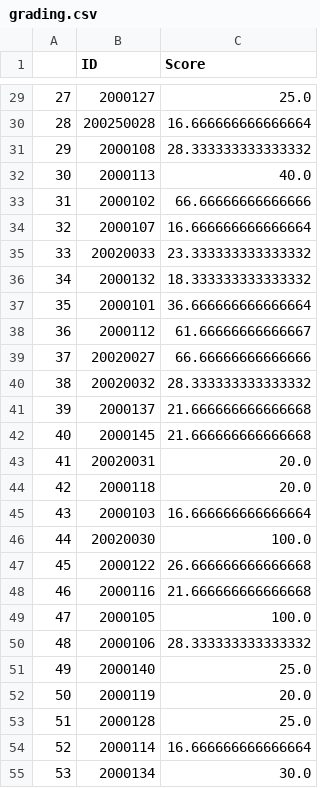
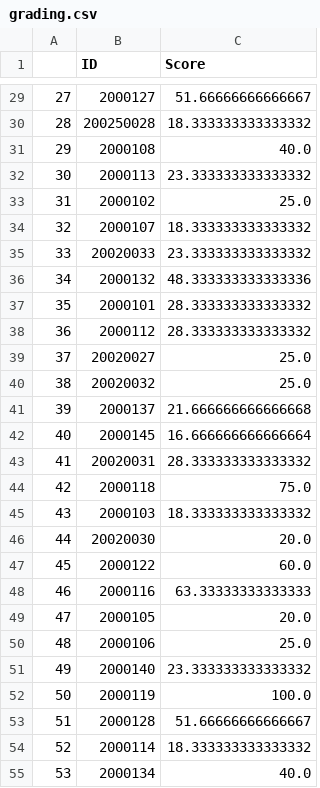
Before and after one commit to systemis/challenge-2, a CSV file: grading.csv, drawn as a sheet; only a part is shown, gaps mark what is left out; the diff covers the shown part only.

```diff
--- a/grading.csv
+++ b/grading.csv
@@ -29,27 +29,27 @@
-27,2000127,25.0
-28,200250028,16.666666666666664
-29,2000108,28.333333333333332
-30,2000113,40.0
-31,2000102,66.66666666666666
-32,2000107,16.666666666666664
+27,2000127,51.66666666666667
+28,200250028,18.333333333333332
+29,2000108,40.0
+30,2000113,23.333333333333332
+31,2000102,25.0
+32,2000107,18.333333333333332
 33,20020033,23.333333333333332
-34,2000132,18.333333333333332
-35,2000101,36.666666666666664
-36,2000112,61.66666666666667
-37,20020027,66.66666666666666
-38,20020032,28.333333333333332
+34,2000132,48.333333333333336
+35,2000101,28.333333333333332
+36,2000112,28.333333333333332
+37,20020027,25.0
+38,20020032,25.0
 39,2000137,21.666666666666668
-40,2000145,21.666666666666668
-41,20020031,20.0
-42,2000118,20.0
-43,2000103,16.666666666666664
-44,20020030,100.0
-45,2000122,26.666666666666668
-46,2000116,21.666666666666668
-47,2000105,100.0
-48,2000106,28.333333333333332
-49,2000140,25.0
-50,2000119,20.0
-51,2000128,25.0
-52,2000114,16.666666666666664
-53,2000134,30.0
+40,2000145,16.666666666666664
+41,20020031,28.333333333333332
+42,2000118,75.0
+43,2000103,18.333333333333332
+44,20020030,20.0
+45,2000122,60.0
+46,2000116,63.33333333333333
+47,2000105,20.0
+48,2000106,25.0
+49,2000140,23.333333333333332
+50,2000119,100.0
+51,2000128,51.66666666666667
+52,2000114,18.333333333333332
+53,2000134,40.0
```
Also changed, not shown: 27 edited cells elsewhere in this file, 5 other files.
